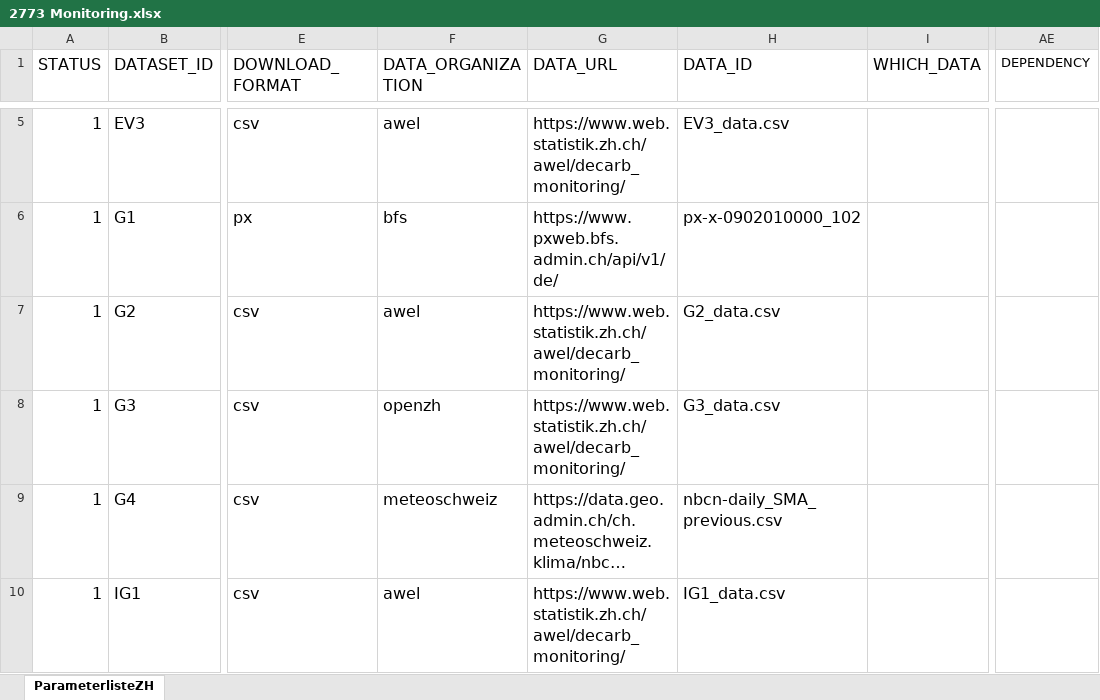
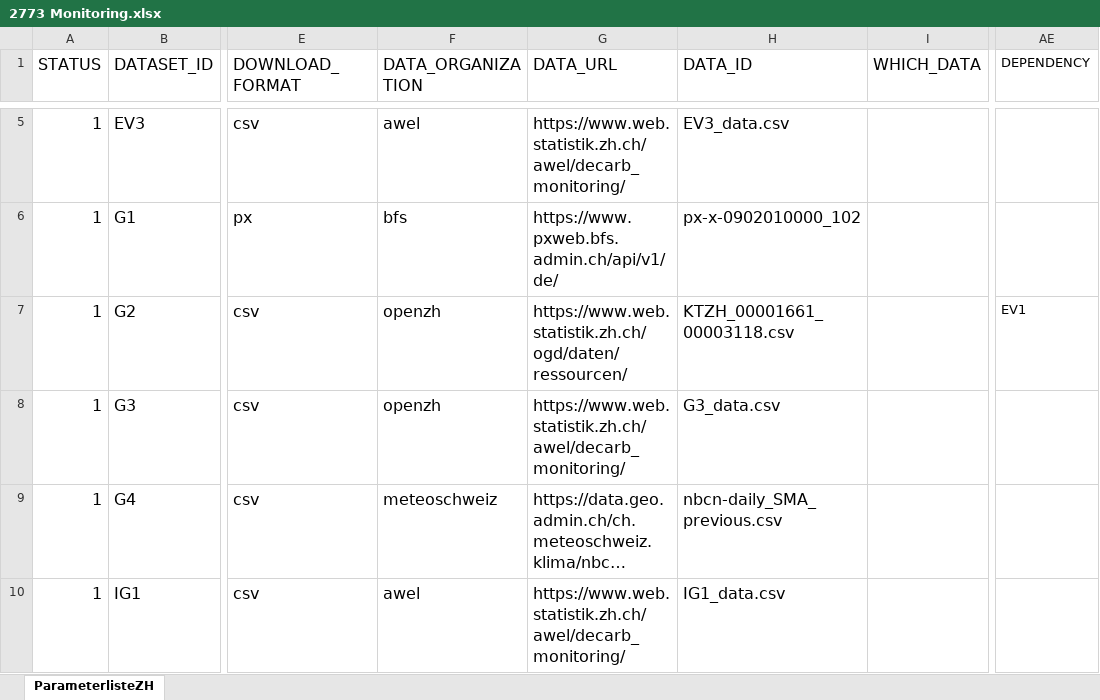
Before and after one commit to statistikZH/decarb_monitoring, an Excel workbook: 2773 Monitoring.xlsx, sheet ParameterlisteZH, drawn as a sheet; only a part is shown, gaps mark what is left out; long unchanged cells end in …; values as stored, in another font and other column widths than the file's, no borders; the diff names each change by its address in the sheet, - before the commit and + after, or states it on an @@ line.

Commit message:
updating and adjustment of indicators EV1, EV2 and G2

```diff
--- a/2773 Monitoring.xlsx (sheet ParameterlisteZH)
+++ b/2773 Monitoring.xlsx (sheet ParameterlisteZH)
-F7 (DATA_ORGANIZATION): awel
+F7 (DATA_ORGANIZATION): openzh
-G7 (DATA_URL): https://www.web.statistik.zh.ch/awel/decarb_monitoring/
+G7 (DATA_URL): https://www.web.statistik.zh.ch/ogd/daten/ressourcen/
-H7 (DATA_ID): G2_data.csv
+H7 (DATA_ID): KTZH_00001661_00003118.csv
-AE7 (DEPENDENCY): (empty)
+AE7 (DEPENDENCY): EV1
```
Also changed, not shown: 5 other files.
